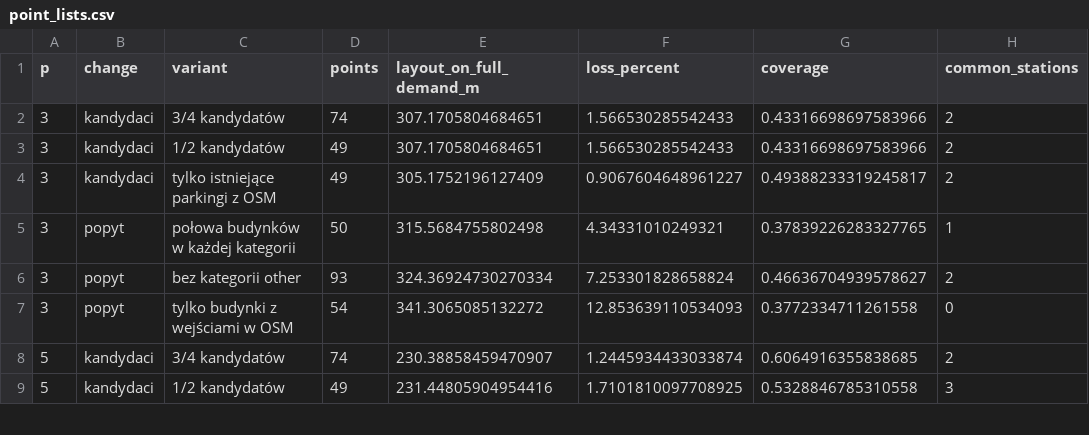
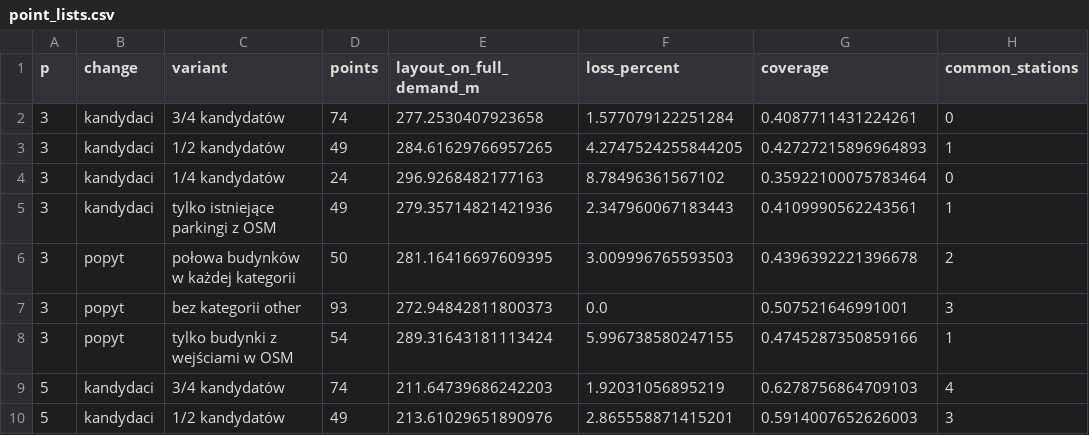
Before and after one commit to karolbystrek/algorytmy-inspirowane-natura-projekt, a CSV file: reports/v2-draft/point_lists.csv, drawn as a sheet; only a part is shown; the diff covers the shown part only.

```diff
--- a/reports/v2-draft/point_lists.csv
+++ b/reports/v2-draft/point_lists.csv
@@ -1,9 +1,10 @@
 p,change,variant,points,layout_on_full_demand_m,loss_percent,coverage,common_stations
-3,kandydaci,3/4 kandydatów,74,307.1705804684651,1.566530285542433,0.43316698697583966,2
-3,kandydaci,1/2 kandydatów,49,307.1705804684651,1.566530285542433,0.43316698697583966,2
-3,kandydaci,tylko istniejące parkingi z OSM,49,305.1752196127409,0.9067604648961227,0.49388233319245817,2
-3,popyt,połowa budynków w każdej kategorii,50,315.5684755802498,4.34331010249321,0.37839226283327765,1
-3,popyt,bez kategorii other,93,324.36924730270334,7.253301828658824,0.46636704939578627,2
-3,popyt,tylko budynki z wejściami w OSM,54,341.3065085132272,12.853639110534093,0.3772334711261558,0
-5,kandydaci,3/4 kandydatów,74,230.38858459470907,1.2445934433033874,0.6064916355838685,2
-5,kandydaci,1/2 kandydatów,49,231.44805904954416,1.7101810097708925,0.5328846785310558,3
+3,kandydaci,3/4 kandydatów,74,277.2530407923658,1.577079122251284,0.4087711431224261,0
+3,kandydaci,1/2 kandydatów,49,284.61629766957265,4.2747524255844205,0.42727215896964893,1
+3,kandydaci,1/4 kandydatów,24,296.9268482177163,8.78496361567102,0.35922100075783464,0
+3,kandydaci,tylko istniejące parkingi z OSM,49,279.35714821421936,2.347960067183443,0.4109990562243561,1
+3,popyt,połowa budynków w każdej kategorii,50,281.16416697609395,3.009996765593503,0.4396392221396678,2
+3,popyt,bez kategorii other,93,272.94842811800373,0.0,0.507521646991001,3
+3,popyt,tylko budynki z wejściami w OSM,54,289.31643181113424,5.996738580247155,0.4745287350859166,1
+5,kandydaci,3/4 kandydatów,74,211.64739686242203,1.92031056895219,0.6278756864709103,4
+5,kandydaci,1/2 kandydatów,49,213.61029651890976,2.865558871415201,0.5914007652626003,3
```
Also changed, not shown: 2 added rows and 36 edited cells elsewhere in this file, reports/v2-draft/candidates_to_check.csv, reports/v2-draft/comparison.csv, 25 other files.
